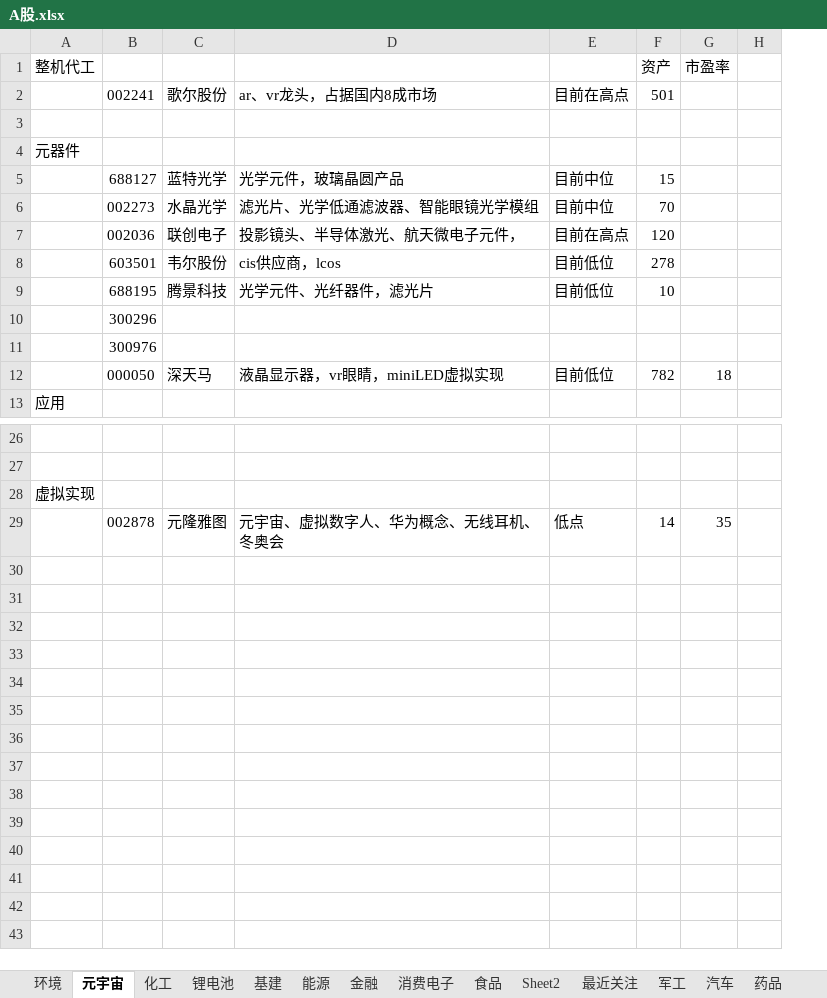
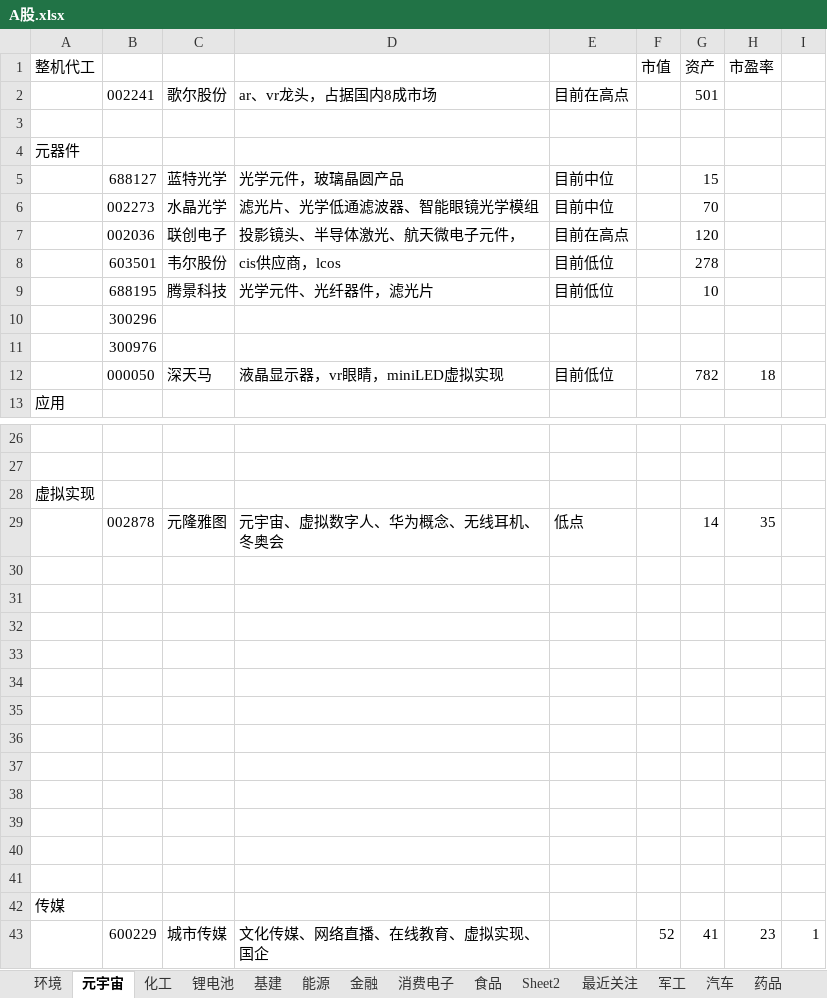
Before and after one commit to 1934312258/document, an Excel workbook: A股.xlsx, sheet 元宇宙, drawn as a sheet; only a part is shown, gaps mark what is left out; values as stored, in another font and other column widths than the file's, no borders; charts and pictures not drawn; the diff names each change by its address in the sheet, - before the commit and + after, or states it on an @@ line.

```diff
--- a/A股.xlsx (sheet 元宇宙)
+++ b/A股.xlsx (sheet 元宇宙)
+column F (市值), empty
+row 30: (empty)
+row 31: (empty)
+row 32: (empty)
+row 33: (empty)
+row 34: (empty)
+row 35: (empty)
+row 36: (empty)
+row 37: (empty)
+row 38: (empty)
+row 39: (empty)
+row 40: (empty)
+row 41: (empty)
+row 42: 传媒
+row 43:  | 600229 | 城市传媒 | 文化传媒、网络直播、在线教育、虚拟实现、国企 |  | 52 | 41 | 23 | 1
```
Also changed, not shown: sheet 药品, sheet 冬奥会, charts or pictures.
